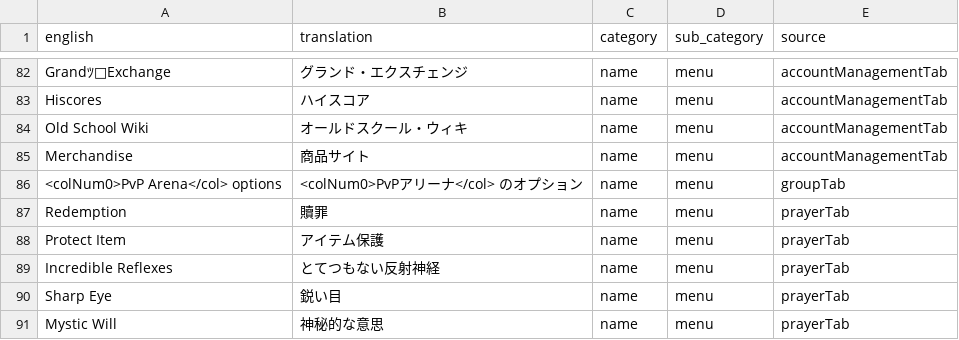
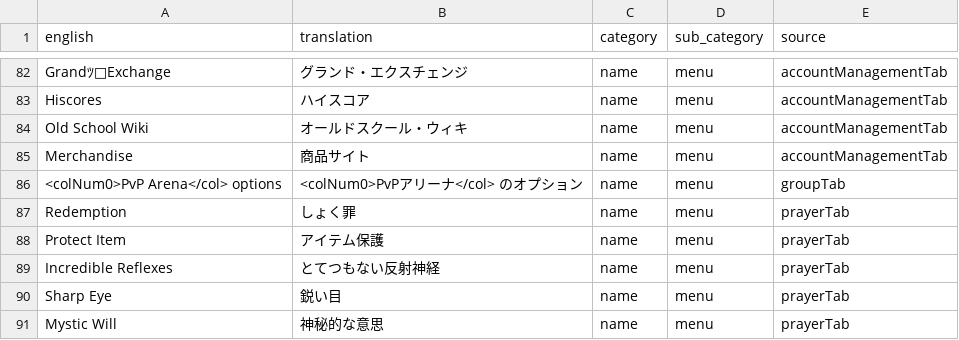
Before and after one commit to YS-jack/Runelingual-Transcripts, a TSV file: draft/ja/transcript_ja_name_menu.tsv, drawn as a sheet; only a part is shown, gaps mark what is left out.

```diff
--- a/draft/ja/transcript_ja_name_menu.tsv
+++ b/draft/ja/transcript_ja_name_menu.tsv
@@ -86,3 +86,3 @@ Merchandise	商品サイト	name	menu	accountManagementTab
 <colNum0>PvP Arena</col> options	<colNum0>PvPアリーナ</col> のオプション	name	menu	groupTab
-Redemption	贖罪	name	menu	prayerTab
+Redemption	しょく罪	name	menu	prayerTab
 Protect Item	アイテム保護	name	menu	prayerTab
```
Also changed, not shown: draft/ja/transcript_ja_actions.tsv, draft/ja/transcript_ja_interface.tsv, 4 other files.
